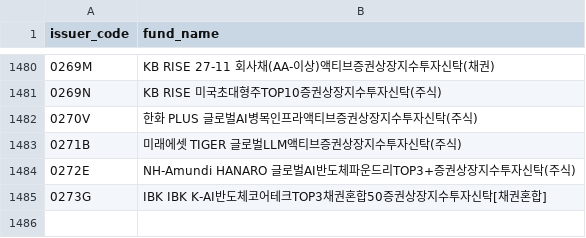
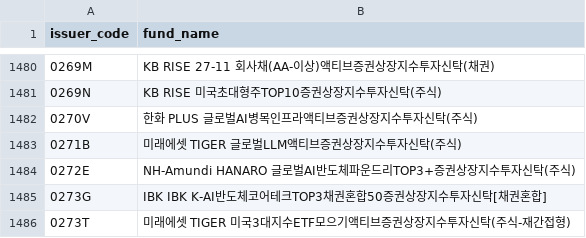
Before and after one commit to sungin-etf/NewETFKR, a CSV file: DB_KRXCode.csv, drawn as a sheet; only a part is shown, gaps mark what is left out.

```diff
--- a/DB_KRXCode.csv
+++ b/DB_KRXCode.csv
@@ -1485 +1485,2 @@ issuer_code,fund_name
 0273G,IBK IBK K-AI반도체코어테크TOP3채권혼합50증권상장지수투자신탁[채권혼합]
+0273T,미래에셋 TIGER 미국3대지수ETF모으기액티브증권상장지수투자신탁(주식-재간접형)
```
